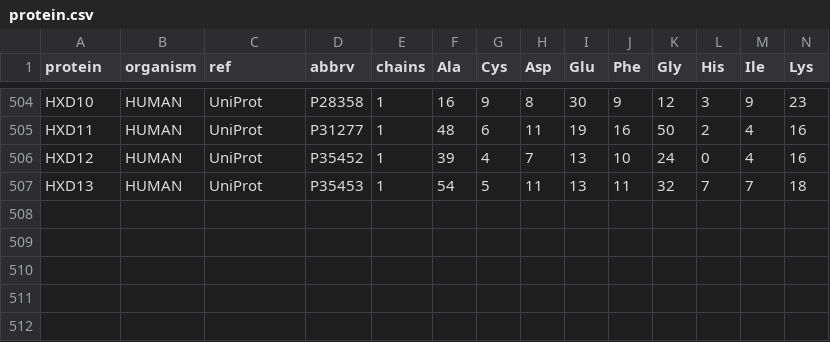
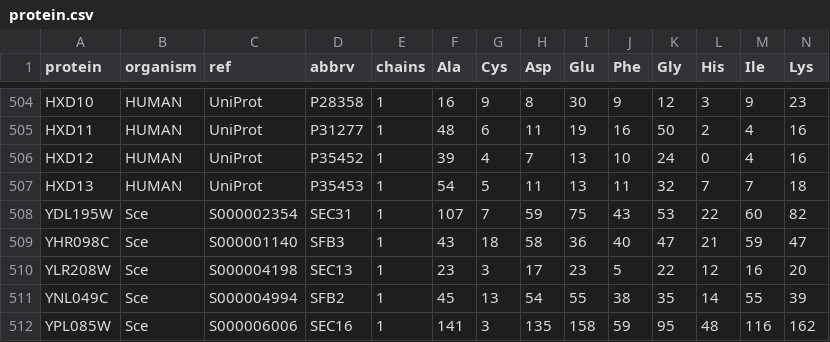
Before and after one commit to jedick/CHNOSZ, a CSV file: inst/extdata/thermo/protein.csv, drawn as a sheet; only a part is shown, gaps mark what is left out; rows hold the shown columns only; the diff names each change by its address in the sheet, - before the commit and + after, or states it on an @@ line.

```diff
--- a/inst/extdata/thermo/protein.csv
+++ b/inst/extdata/thermo/protein.csv
+row 508: YDL195W | Sce | S000002354 | SEC31 | 1 | 107 | 7 | 59 | 75 | 43 | 53 | 22 | 60 | 82
+row 509: YHR098C | Sce | S000001140 | SFB3 | 1 | 43 | 18 | 58 | 36 | 40 | 47 | 21 | 59 | 47
+row 510: YLR208W | Sce | S000004198 | SEC13 | 1 | 23 | 3 | 17 | 23 | 5 | 22 | 12 | 16 | 20
+row 511: YNL049C | Sce | S000004994 | SFB2 | 1 | 45 | 13 | 54 | 55 | 38 | 35 | 14 | 55 | 39
+row 512: YPL085W | Sce | S000006006 | SEC16 | 1 | 141 | 3 | 135 | 158 | 59 | 95 | 48 | 116 | 162
```
Also changed, not shown: 23 other files.
